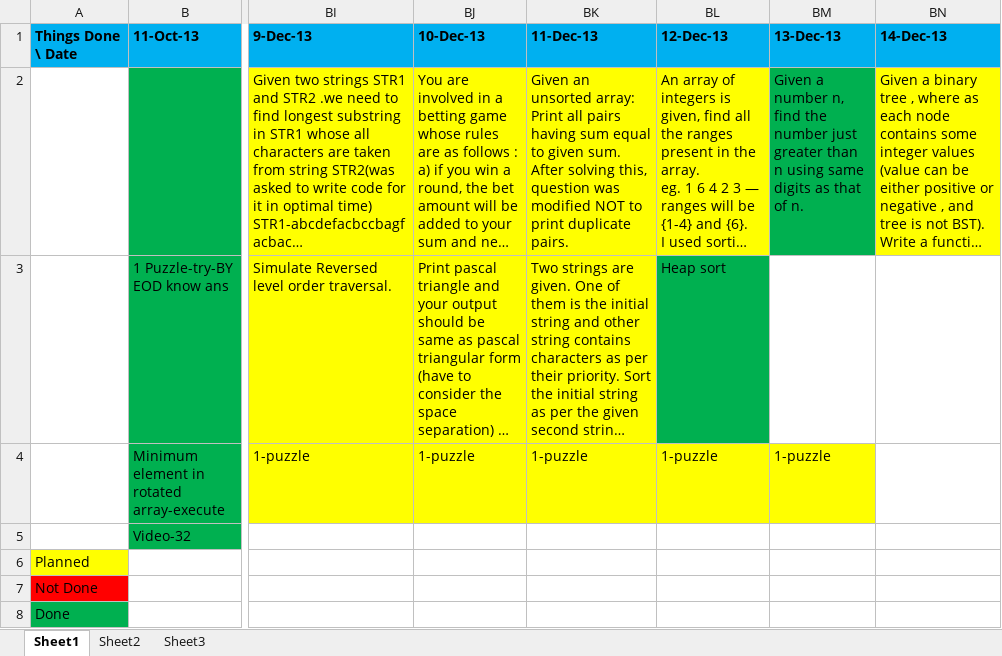
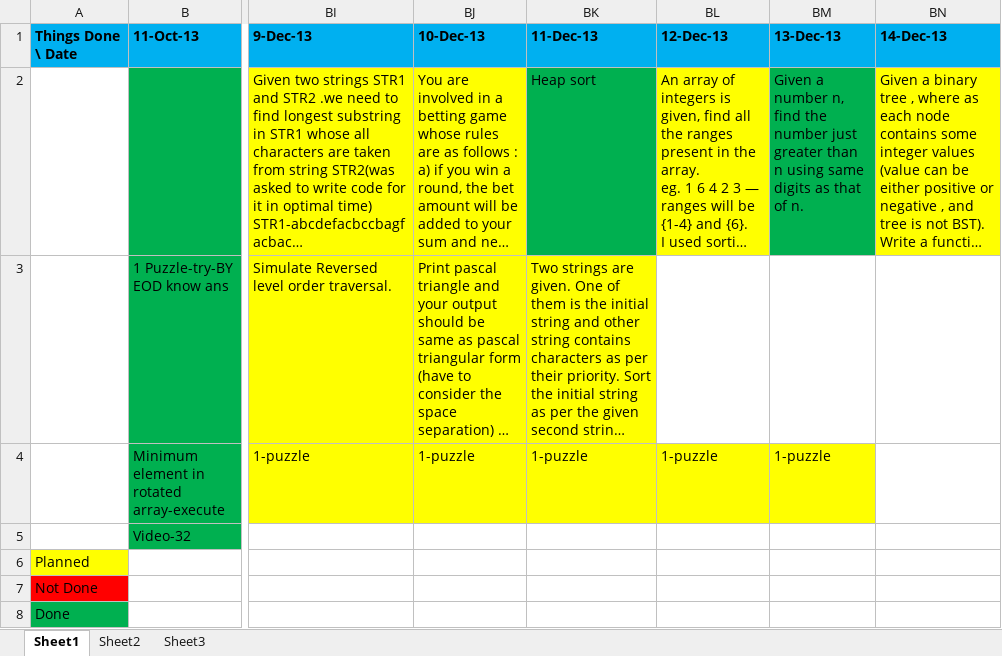
Before and after one commit to eedsva/mytrack, an Excel workbook: Track Of Barani.xlsx, sheet Sheet1, drawn as a sheet; only a part is shown, gaps mark what is left out; long unchanged cells end in …; values as stored, in another font and other column widths than the file's, no borders; the diff names each change by its address in the sheet, - before the commit and + after, or states it on an @@ line.

```diff
--- a/Track Of Barani.xlsx (sheet Sheet1)
+++ b/Track Of Barani.xlsx (sheet Sheet1)
-BK2: Given an unsorted array: Print all pairs having sum equal to given sum. After solving this, question was modified NOT to print duplicate pairs.
+BK2: Heap sort
-BK2 fill: #FFFF00
+BK2 fill: #00B050
-BL3: Heap sort
+BL3: (empty)
-BL3 fill: #00B050
+BL3 fill: none
```
